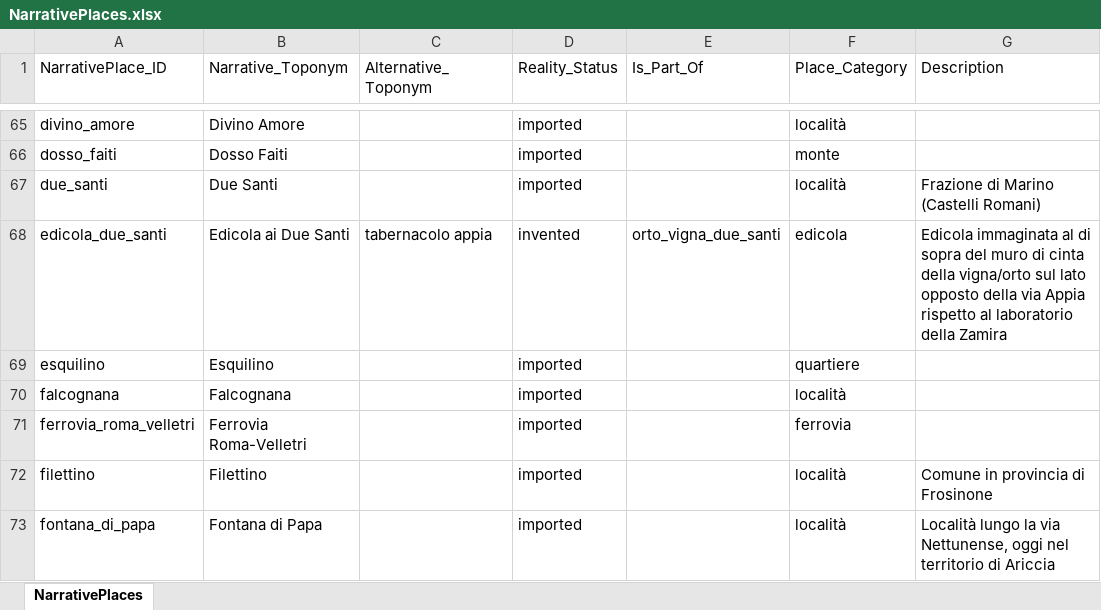
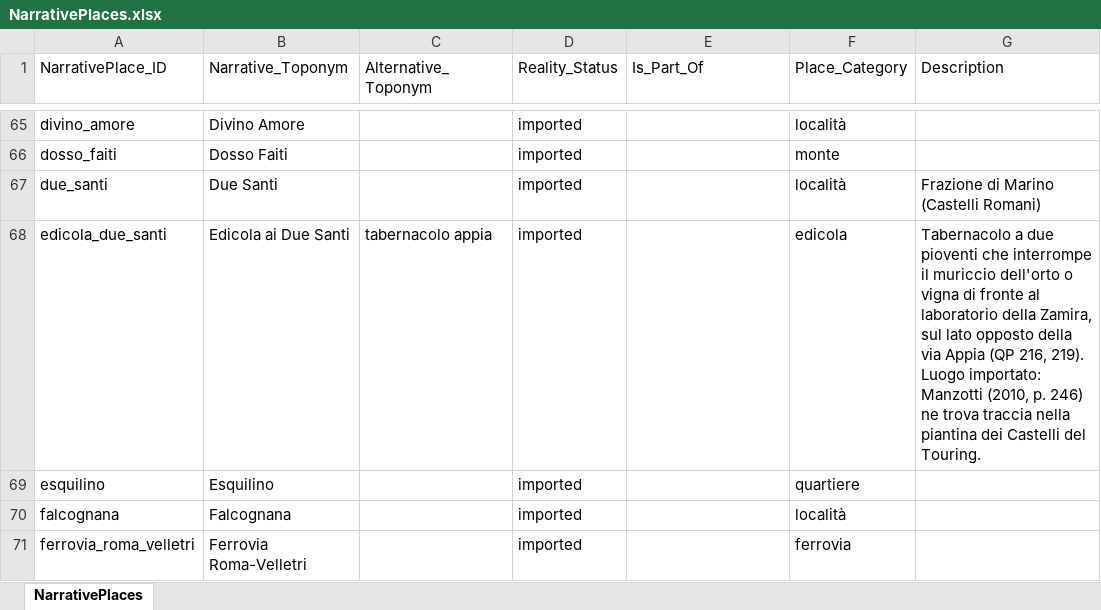
Before and after one commit to lnz-sbt3/gaddatlas, an Excel workbook: data/source/xlsx/NarrativePlaces.xlsx, sheet NarrativePlaces, drawn as a sheet; only a part is shown, gaps mark what is left out; the shorter side is filled out with more unchanged rows; values as stored, in another font and other column widths than the file's, no borders; the diff names each change by its address in the sheet, - before the commit and + after, or states it on an @@ line.

```diff
--- a/data/source/xlsx/NarrativePlaces.xlsx (sheet NarrativePlaces)
+++ b/data/source/xlsx/NarrativePlaces.xlsx (sheet NarrativePlaces)
-D68 (Reality_Status): invented
+D68 (Reality_Status): imported
-E68 (Is_Part_Of): orto_vigna_due_santi
+E68 (Is_Part_Of): (empty)
-G68 (Description): Edicola immaginata al di sopra del muro di cinta della vigna/orto sul lato opposto della via Appia rispetto al laboratorio della Zamira
+G68 (Description): Tabernacolo a due pioventi che interrompe il muriccio dell'orto o vigna di fronte al laboratorio della Zamira, sul lato opposto della via Appia (QP 216, 219). Luogo importato: Manzotti (2010, p. 246) ne trova traccia nella piantina dei Castelli del Touring.
```
Also changed, not shown: data/source/xlsx/GazetteerEntities.xlsx, data/source/xlsx/SpatialInterpretations.xlsx, 11 other files.
